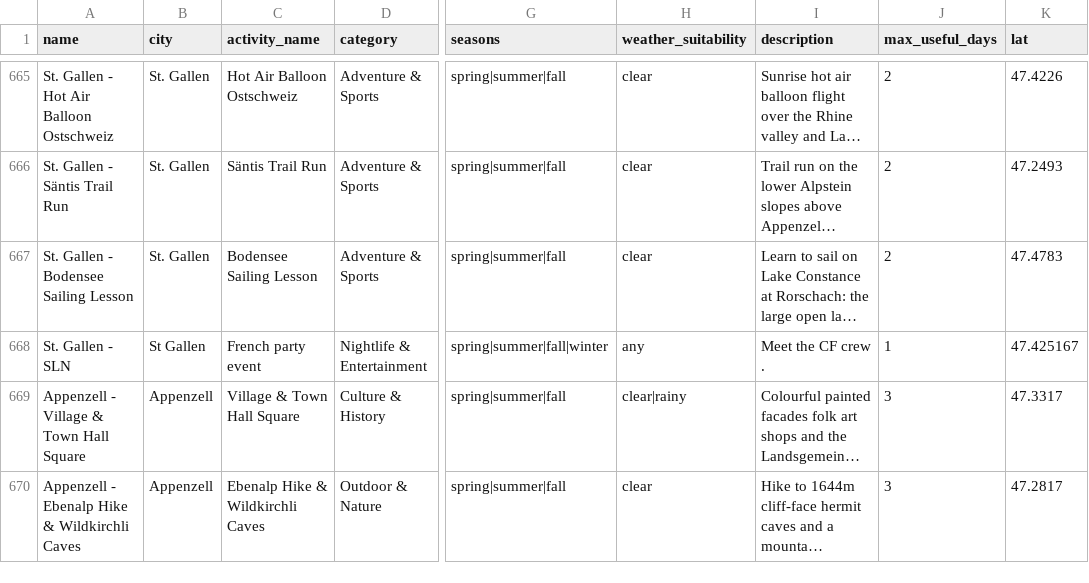
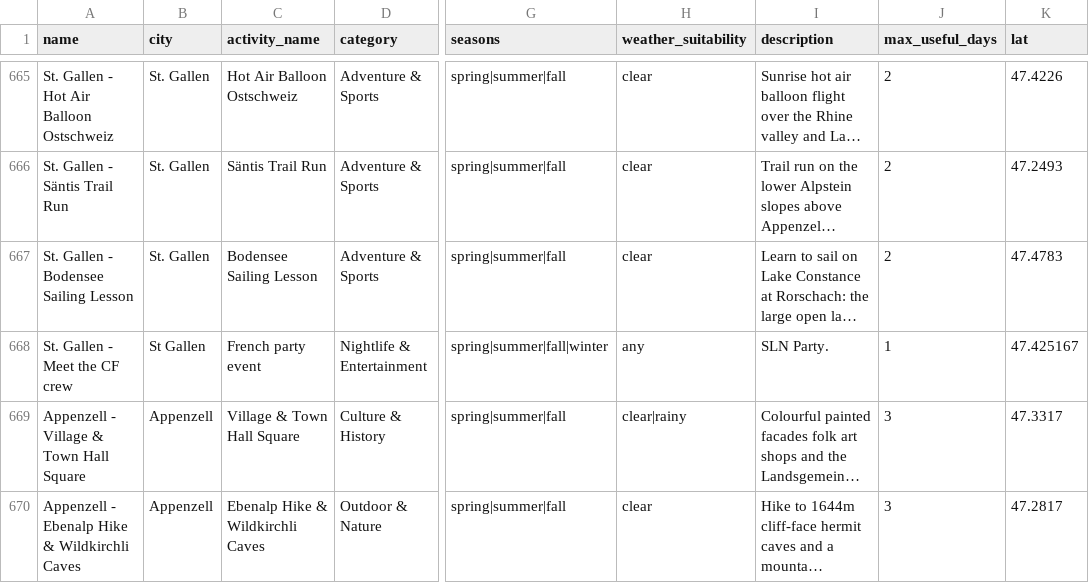
Before and after one commit to thomaszohar1605/Project_CS, a CSV file: locations.csv, drawn as a sheet; only a part is shown, gaps mark what is left out; long unchanged cells end in …; the diff names each change by its address in the sheet, - before the commit and + after, or states it on an @@ line.

Commit message:
SLN

```diff
--- a/locations.csv
+++ b/locations.csv
-A668 (name): St. Gallen - SLN
+A668 (name): St. Gallen - Meet the CF crew
-I668 (description): Meet the CF crew .
+I668 (description): SLN Party.
```
